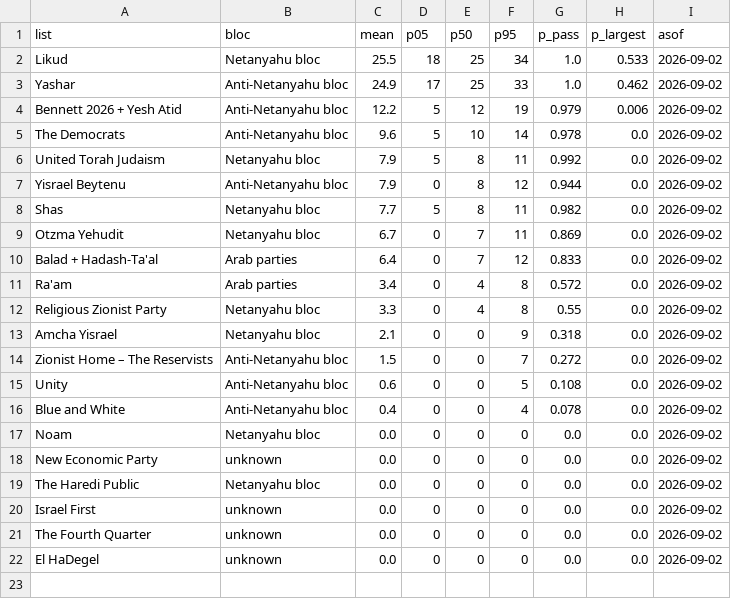
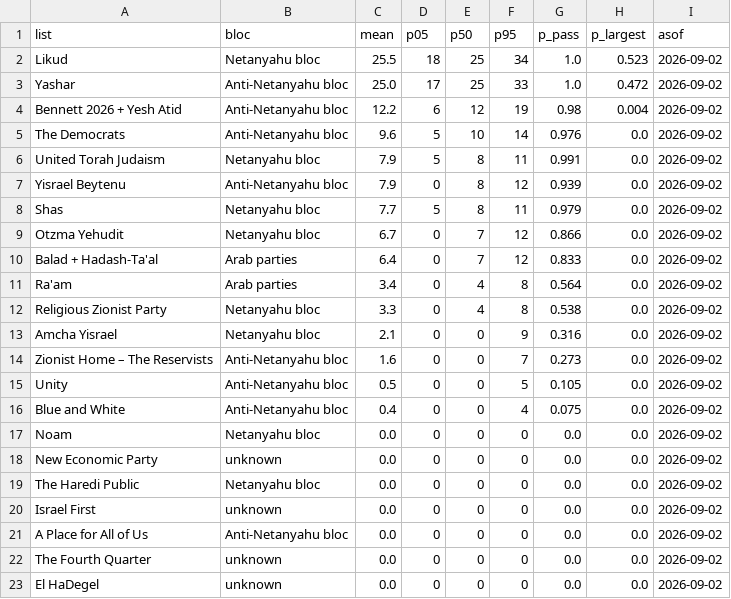
Before and after one commit to idoherling/2026_Election_Model, a CSV file: data/processed/bayes_forecast_2026.csv, drawn as a sheet.

```diff
--- a/data/processed/bayes_forecast_2026.csv
+++ b/data/processed/bayes_forecast_2026.csv
@@ -1,17 +1,17 @@
 list,bloc,mean,p05,p50,p95,p_pass,p_largest,asof
-Likud,Netanyahu bloc,25.5,18,25,34,1.0,0.533,2026-09-02
-Yashar,Anti-Netanyahu bloc,24.9,17,25,33,1.0,0.462,2026-09-02
-Bennett 2026 + Yesh Atid,Anti-Netanyahu bloc,12.2,5,12,19,0.979,0.006,2026-09-02
-The Democrats,Anti-Netanyahu bloc,9.6,5,10,14,0.978,0.0,2026-09-02
-United Torah Judaism,Netanyahu bloc,7.9,5,8,11,0.992,0.0,2026-09-02
-Yisrael Beytenu,Anti-Netanyahu bloc,7.9,0,8,12,0.944,0.0,2026-09-02
-Shas,Netanyahu bloc,7.7,5,8,11,0.982,0.0,2026-09-02
-Otzma Yehudit,Netanyahu bloc,6.7,0,7,11,0.869,0.0,2026-09-02
+Likud,Netanyahu bloc,25.5,18,25,34,1.0,0.523,2026-09-02
+Yashar,Anti-Netanyahu bloc,25.0,17,25,33,1.0,0.472,2026-09-02
+Bennett 2026 + Yesh Atid,Anti-Netanyahu bloc,12.2,6,12,19,0.98,0.004,2026-09-02
+The Democrats,Anti-Netanyahu bloc,9.6,5,10,14,0.976,0.0,2026-09-02
+United Torah Judaism,Netanyahu bloc,7.9,5,8,11,0.991,0.0,2026-09-02
+Yisrael Beytenu,Anti-Netanyahu bloc,7.9,0,8,12,0.939,0.0,2026-09-02
+Shas,Netanyahu bloc,7.7,5,8,11,0.979,0.0,2026-09-02
+Otzma Yehudit,Netanyahu bloc,6.7,0,7,12,0.866,0.0,2026-09-02
 Balad + Hadash-Ta'al,Arab parties,6.4,0,7,12,0.833,0.0,2026-09-02
-Ra'am,Arab parties,3.4,0,4,8,0.572,0.0,2026-09-02
-Religious Zionist Party,Netanyahu bloc,3.3,0,4,8,0.55,0.0,2026-09-02
-Amcha Yisrael,Netanyahu bloc,2.1,0,0,9,0.318,0.0,2026-09-02
-Zionist Home – The Reservists,Anti-Netanyahu bloc,1.5,0,0,7,0.272,0.0,2026-09-02
-Unity,Anti-Netanyahu bloc,0.6,0,0,5,0.108,0.0,2026-09-02
-Blue and White,Anti-Netanyahu bloc,0.4,0,0,4,0.078,0.0,2026-09-02
+Ra'am,Arab parties,3.4,0,4,8,0.564,0.0,2026-09-02
+Religious Zionist Party,Netanyahu bloc,3.3,0,4,8,0.538,0.0,2026-09-02
+Amcha Yisrael,Netanyahu bloc,2.1,0,0,9,0.316,0.0,2026-09-02
+Zionist Home – The Reservists,Anti-Netanyahu bloc,1.6,0,0,7,0.273,0.0,2026-09-02
+Unity,Anti-Netanyahu bloc,0.5,0,0,5,0.105,0.0,2026-09-02
+Blue and White,Anti-Netanyahu bloc,0.4,0,0,4,0.075,0.0,2026-09-02
 Noam,Netanyahu bloc,0.0,0,0,0,0.0,0.0,2026-09-02
@@ -20,2 +20,3 @@ The Haredi Public,Netanyahu bloc,0.0,0,0,0,0.0,0.0,2026-09-02
 Israel First,unknown,0.0,0,0,0,0.0,0.0,2026-09-02
+A Place for All of Us,Anti-Netanyahu bloc,0.0,0,0,0,0.0,0.0,2026-09-02
 The Fourth Quarter,unknown,0.0,0,0,0,0.0,0.0,2026-09-02
```
Also changed, not shown: data/party_registry.csv, data/processed/bayes_forecast_mixture.csv, 18 other files.
